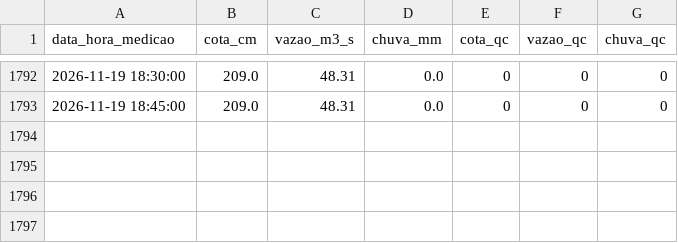
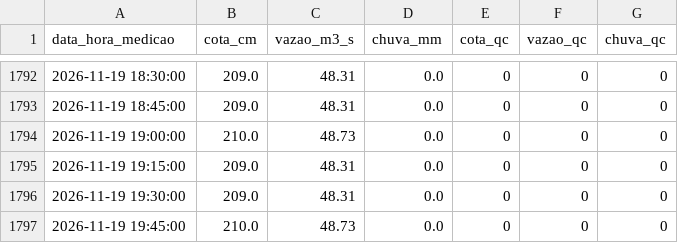
Before and after one commit to barretojmarcos/mearim, a CSV file: medicoes/33281000/2026-11.csv, drawn as a sheet; only a part is shown, gaps mark what is left out.

```diff
--- a/medicoes/33281000/2026-11.csv
+++ b/medicoes/33281000/2026-11.csv
@@ -1793 +1793,5 @@ data_hora_medicao,cota_cm,vazao_m3_s,chuva_mm,cota_qc,vazao_qc,chuva_qc
 2026-11-19 18:45:00,209.0,48.31,0.0,0,0,0
+2026-11-19 19:00:00,210.0,48.73,0.0,0,0,0
+2026-11-19 19:15:00,209.0,48.31,0.0,0,0,0
+2026-11-19 19:30:00,209.0,48.31,0.0,0,0,0
+2026-11-19 19:45:00,210.0,48.73,0.0,0,0,0
```
Also changed, not shown: disponibilidade/33281000/2026-11.csv, 2 other files.
